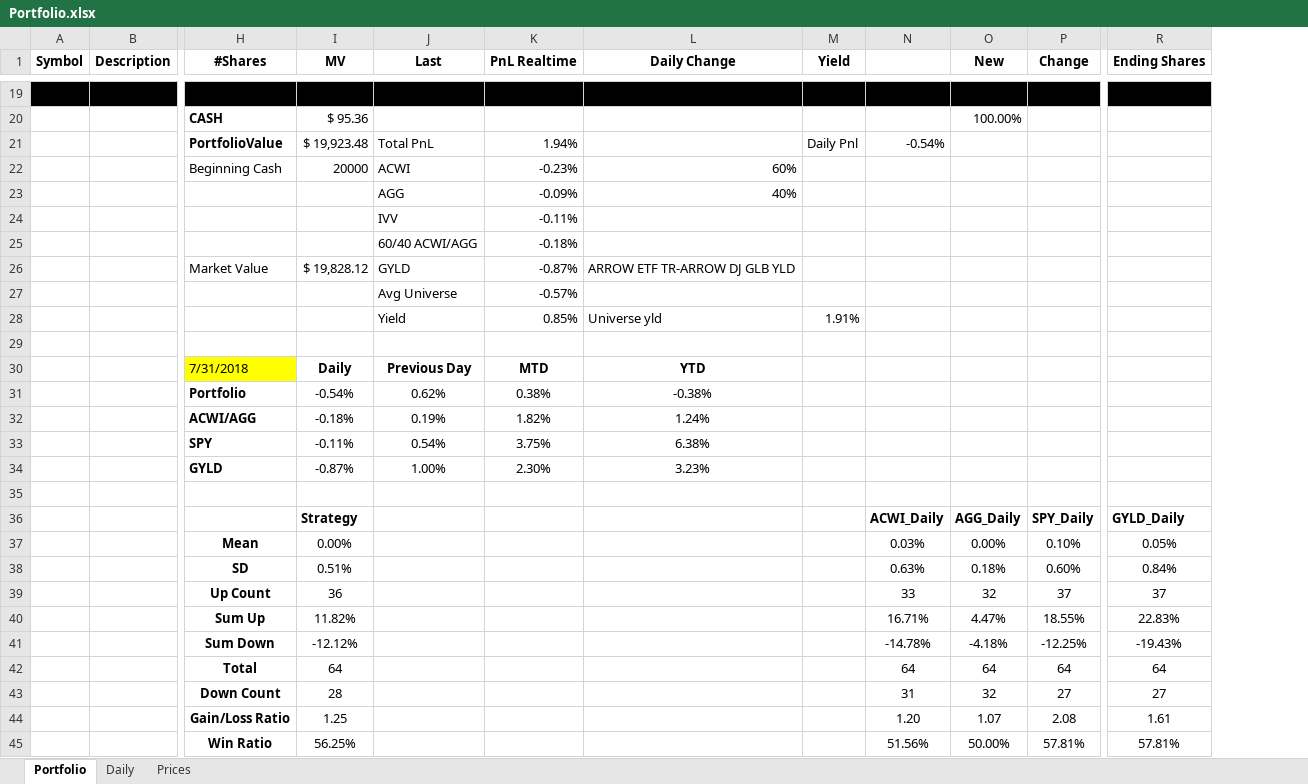
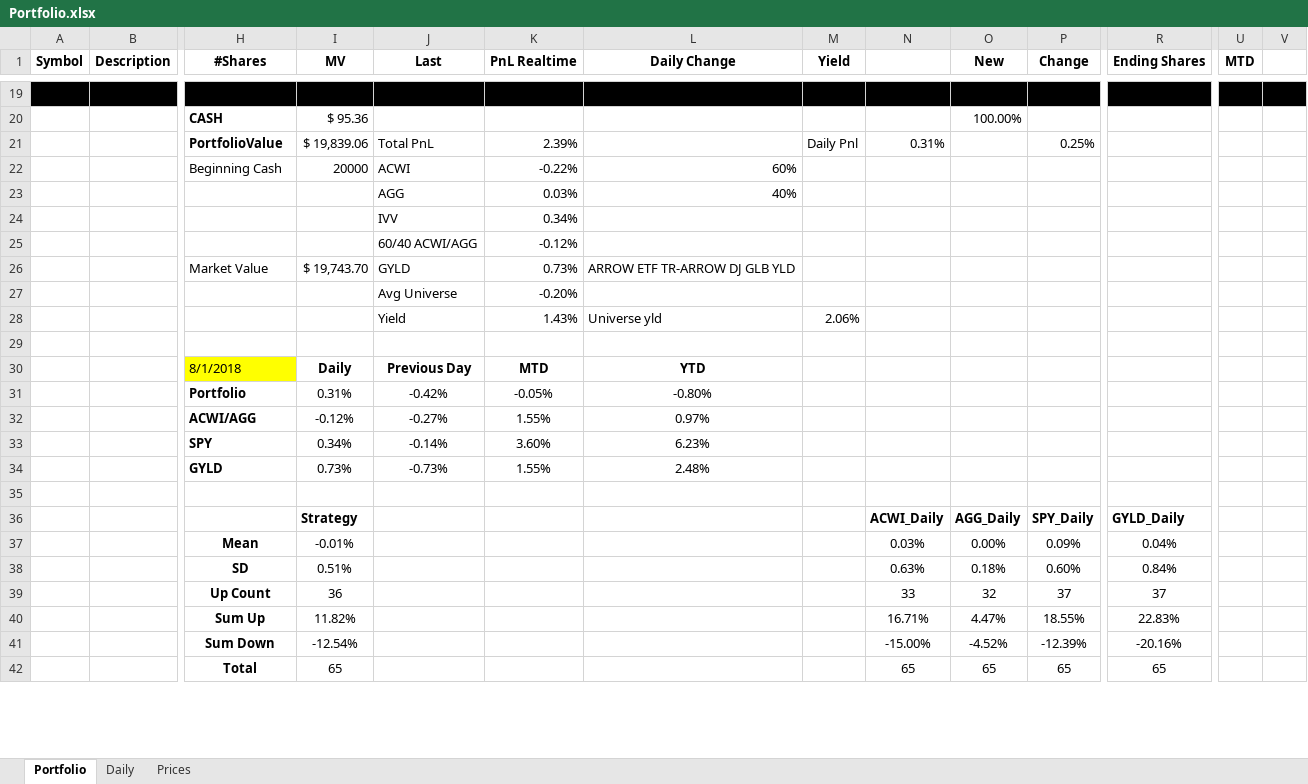
Before and after one commit to newbiecoder2017/GTAA, an Excel workbook: Portfolio.xlsx, sheet Portfolio, drawn as a sheet; only a part is shown, gaps mark what is left out; values as stored, in another font and other column widths than the file's, no borders; removed rows and columns are numbered as before the commit, all else as after; rows hold the shown columns only; the diff covers the shown part only; the diff names each change by its address in the sheet, - before the commit and + after, or states it on an @@ line.

```diff
--- a/Portfolio.xlsx (sheet Portfolio)
+++ b/Portfolio.xlsx (sheet Portfolio)
+column U (MTD), empty
+column V, empty
-I21 (MV): $ 19,923.48
+I21 (MV): $ 19,839.06
-K21 (PnL Realtime): 1.94%
+K21 (PnL Realtime): 2.39%
-N21: -0.54%
+N21: 0.31%
-P21 (Change): (empty)
+P21 (Change): 0.25%
-K22 (PnL Realtime): -0.23%
+K22 (PnL Realtime): -0.22%
-K23 (PnL Realtime): -0.09%
+K23 (PnL Realtime): 0.03%
-K24 (PnL Realtime): -0.11%
+K24 (PnL Realtime): 0.34%
-K25 (PnL Realtime): -0.18%
+K25 (PnL Realtime): -0.12%
-I26 (MV): $ 19,828.12
+I26 (MV): $ 19,743.70
-K26 (PnL Realtime): -0.87%
+K26 (PnL Realtime): 0.73%
-K27 (PnL Realtime): -0.57%
+K27 (PnL Realtime): -0.20%
-K28 (PnL Realtime): 0.85%
+K28 (PnL Realtime): 1.43%
-M28 (Yield): 1.91%
+M28 (Yield): 2.06%
-H30 (#Shares): 7/31/2018
+H30 (#Shares): 8/1/2018
-row 31:  |  | Portfolio | -0.54% | 0.62% | 0.38% | -0.38%
-row 32:  |  | ACWI/AGG | -0.18% | 0.19% | 1.82% | 1.24%
-row 33:  |  | SPY | -0.11% | 0.54% | 3.75% | 6.38%
-row 34:  |  | GYLD | -0.87% | 1.00% | 2.30% | 3.23%
+row 31:  |  | Portfolio | 0.31% | -0.42% | -0.05% | -0.80%
+row 32:  |  | ACWI/AGG | -0.12% | -0.27% | 1.55% | 0.97%
+row 33:  |  | SPY | 0.34% | -0.14% | 3.60% | 6.23%
+row 34:  |  | GYLD | 0.73% | -0.73% | 1.55% | 2.48%
-I37 (MV): 0.00%
+I37 (MV): -0.01%
-P37 (Change): 0.10%
+P37 (Change): 0.09%
-R37 (Ending Shares): 0.05%
+R37 (Ending Shares): 0.04%
-row 41:  |  | Sum Down | -12.12% |  |  |  |  | -14.78% | -4.18% | -12.25% | -19.43%
-row 42:  |  | Total | 64 |  |  |  |  | 64 | 64 | 64 | 64
-row 43:  |  | Down Count | 28 |  |  |  |  | 31 | 32 | 27 | 27
-row 44:  |  | Gain/Loss Ratio | 1.25 |  |  |  |  | 1.20 | 1.07 | 2.08 | 1.61
-row 45:  |  | Win Ratio | 56.25% |  |  |  |  | 51.56% | 50.00% | 57.81% | 57.81%
+row 41:  |  | Sum Down | -12.54% |  |  |  |  | -15.00% | -4.52% | -12.39% | -20.16%
+row 42:  |  | Total | 65 |  |  |  |  | 65 | 65 | 65 | 65
```
Also changed, not shown: 5 added rows, 2 removed rows and 72 edited cells elsewhere in this sheet, sheet Prices, sheet Daily, formulas that keep their value, 3 other files.
